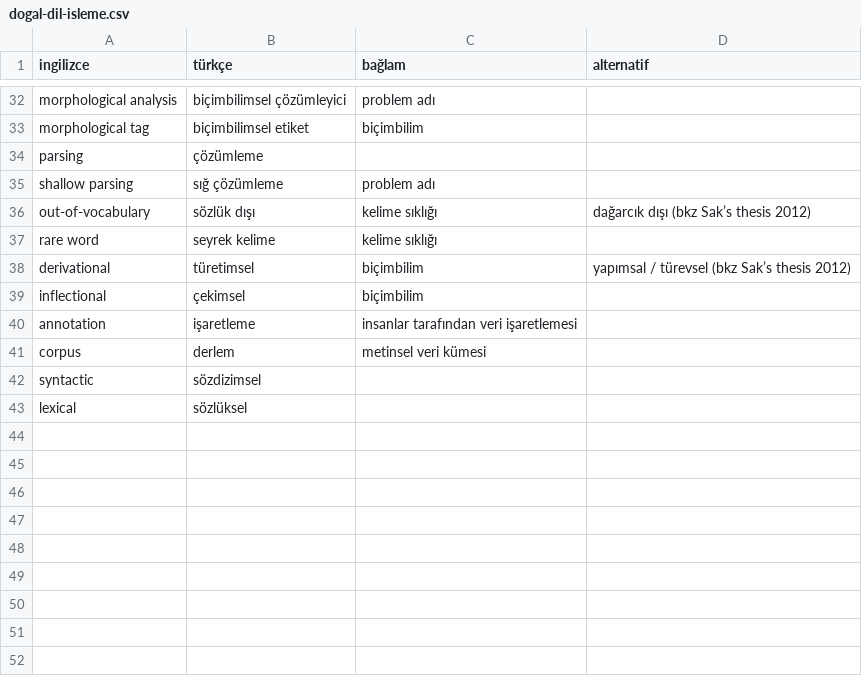
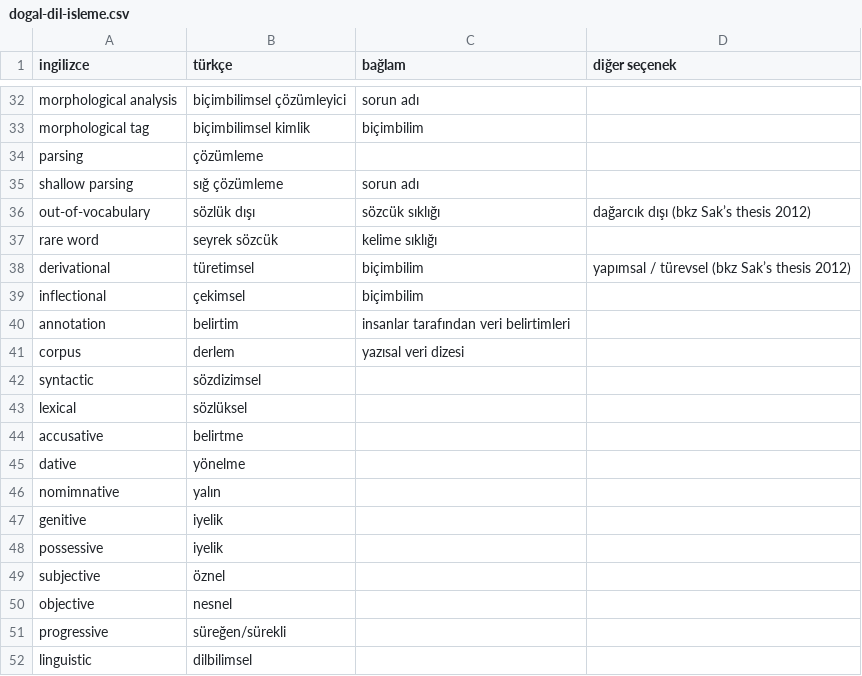
Before and after one commit to deeplearningturkiye/turkce-yapay-zeka-terimleri, a CSV file: dogal-dil-isleme.csv, drawn as a sheet; only a part is shown, gaps mark what is left out; the diff covers the shown part only; the diff names each change by its address in the sheet, - before the commit and + after, or states it on an @@ line.

```diff
--- a/dogal-dil-isleme.csv
+++ b/dogal-dil-isleme.csv
-D1: alternatif
+D1: diğer seçenek
-C32 (bağlam): problem adı
+C32 (bağlam): sorun adı
-B33 (türkçe): biçimbilimsel etiket
+B33 (türkçe): biçimbilimsel kimlik
-C35 (bağlam): problem adı
+C35 (bağlam): sorun adı
-C36 (bağlam): kelime sıklığı
+C36 (bağlam): sözcük sıklığı
-B37 (türkçe): seyrek kelime
+B37 (türkçe): seyrek sözcük
-B40 (türkçe): işaretleme
+B40 (türkçe): belirtim
-C40 (bağlam): insanlar tarafından veri işaretlemesi
+C40 (bağlam): insanlar tarafından veri belirtimleri
-C41 (bağlam): metinsel veri kümesi
+C41 (bağlam): yazısal veri dizesi
+row 44: accusative | belirtme
+row 45: dative | yönelme
+row 46: nomimnative | yalın
+row 47: genitive | iyelik
+row 48: possessive | iyelik
+row 49: subjective | öznel
+row 50: objective | nesnel
+row 51: progressive | süreğen/sürekli
+row 52: linguistic | dilbilimsel
```
Also changed, not shown: 16 edited cells elsewhere in this file.
